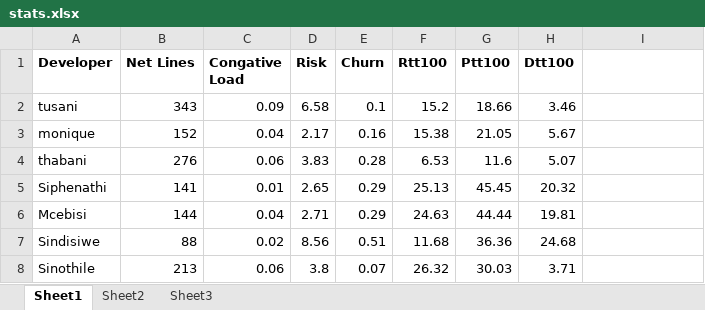
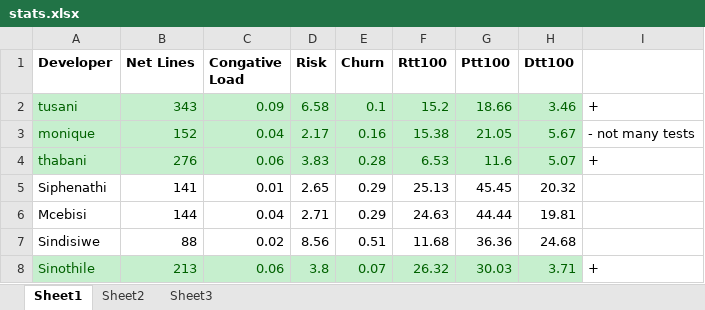
Before and after one commit to T-rav/GD3, an Excel workbook: documents/stats.xlsx, sheet Sheet1, drawn as a sheet; values as stored, in another font and other column widths than the file's, no borders; the diff names each change by its address in the sheet, - before the commit and + after, or states it on an @@ line.

Commit message:
stats update

```diff
--- a/documents/stats.xlsx (sheet Sheet1)
+++ b/documents/stats.xlsx (sheet Sheet1)
@@ A2:H4 fill: none → #C6EFCE, text colour: black → #006100 @@
-I2: (empty)
+I2: +
-I3: (empty)
+I3: - not many tests
-I4: (empty)
+I4: +
@@ A8:H8 fill: none → #C6EFCE, text colour: black → #006100 @@
-I8: (empty)
+I8: +
```
